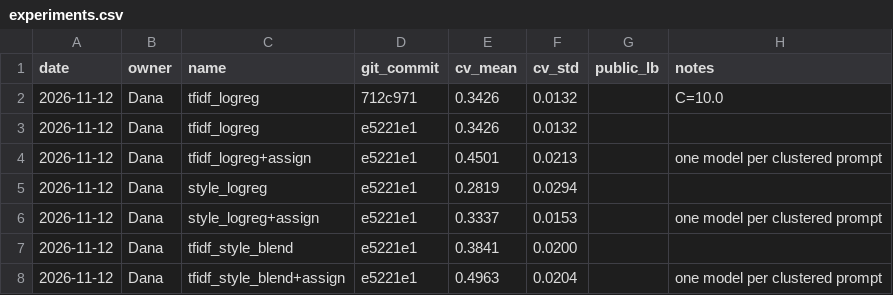
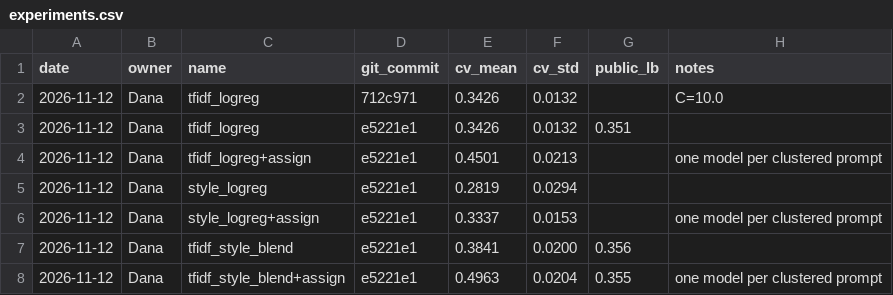
Before and after one commit to Dana-Lev/name-that-llm, a CSV file: experiments.csv, drawn as a sheet.

```diff
--- a/experiments.csv
+++ b/experiments.csv
@@ -2,3 +2,3 @@ date,owner,name,git_commit,cv_mean,cv_std,public_lb,notes
 2026-11-12,Dana,tfidf_logreg,712c971,0.3426,0.0132,,C=10.0
-2026-11-12,Dana,tfidf_logreg,e5221e1,0.3426,0.0132,,
+2026-11-12,Dana,tfidf_logreg,e5221e1,0.3426,0.0132,0.351,
 2026-11-12,Dana,tfidf_logreg+assign,e5221e1,0.4501,0.0213,,one model per clustered prompt
@@ -6,3 +6,3 @@ date,owner,name,git_commit,cv_mean,cv_std,public_lb,notes
 2026-11-12,Dana,style_logreg+assign,e5221e1,0.3337,0.0153,,one model per clustered prompt
-2026-11-12,Dana,tfidf_style_blend,e5221e1,0.3841,0.0200,,
-2026-11-12,Dana,tfidf_style_blend+assign,e5221e1,0.4963,0.0204,,one model per clustered prompt
+2026-11-12,Dana,tfidf_style_blend,e5221e1,0.3841,0.0200,0.356,
+2026-11-12,Dana,tfidf_style_blend+assign,e5221e1,0.4963,0.0204,0.355,one model per clustered prompt
```
